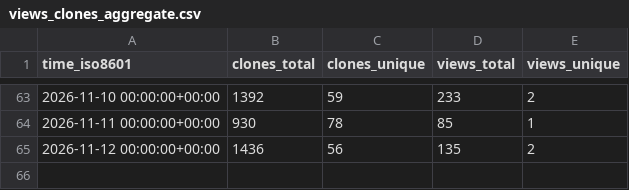
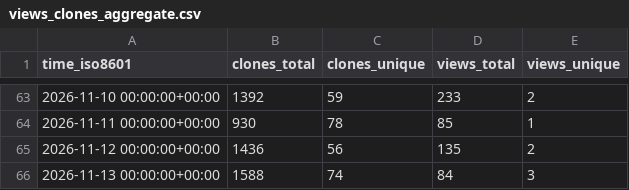
Before and after one commit to areatu/SonoForge, a CSV file: areatu/SonoForge/ghrs-data/views_clones_aggregate.csv, drawn as a sheet; only a part is shown, gaps mark what is left out.

```diff
--- a/areatu/SonoForge/ghrs-data/views_clones_aggregate.csv
+++ b/areatu/SonoForge/ghrs-data/views_clones_aggregate.csv
@@ -65 +65,2 @@ time_iso8601,clones_total,clones_unique,views_total,views_unique
 2026-11-12 00:00:00+00:00,1436,56,135,2
+2026-11-13 00:00:00+00:00,1588,74,84,3
```
Also changed, not shown: 1 other file.
